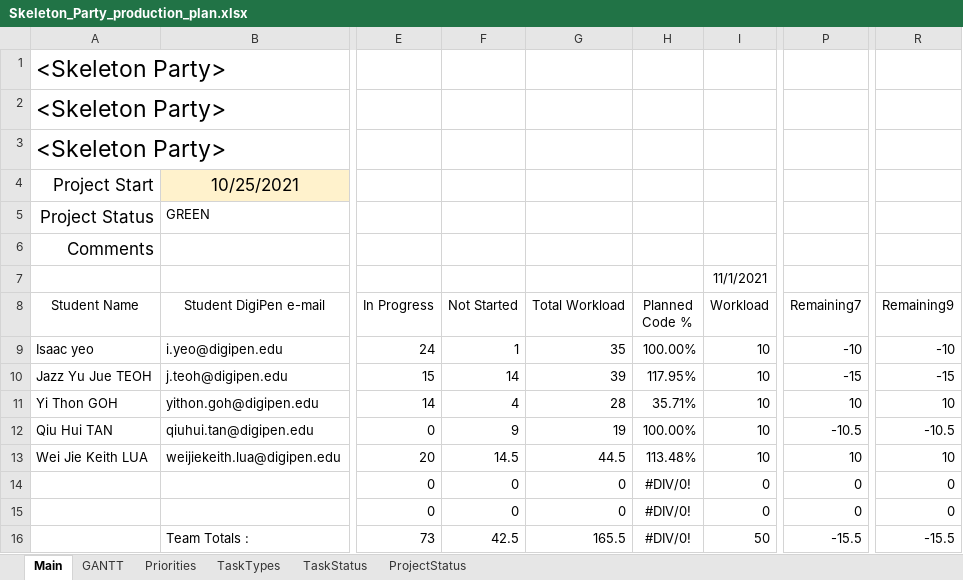
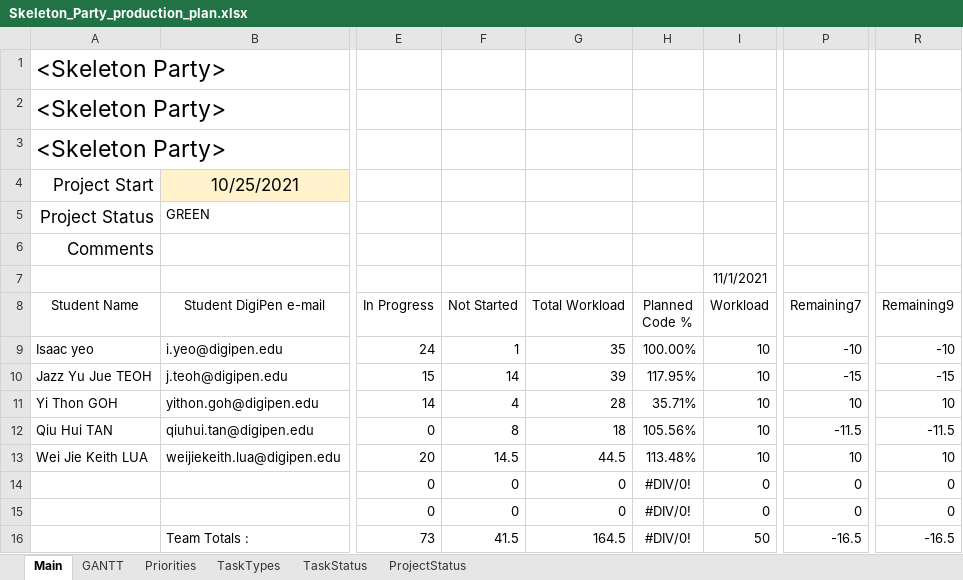
Before and after one commit to Hapemo/Skeleton-Party, an Excel workbook: Skeleton_Party_production_plan.xlsx, sheet Main, drawn as a sheet; only a part is shown, gaps mark what is left out; values as stored, in another font and other column widths than the file's, no borders; conditional formats and table styles not drawn; the diff names each change by its address in the sheet, - before the commit and + after, or states it on an @@ line.

```diff
--- a/Skeleton_Party_production_plan.xlsx (sheet Main)
+++ b/Skeleton_Party_production_plan.xlsx (sheet Main)
-F12 (Not Started): 9
+F12 (Not Started): 8
-G12 (Total Workload): 19
+G12 (Total Workload): 18
-H12 (Planned Code %): 100.00%
+H12 (Planned Code %): 105.56%
-P12 (Remaining7): -10.5
+P12 (Remaining7): -11.5
-R12 (Remaining9): -10.5
+R12 (Remaining9): -11.5
-F16 (Not Started): 42.5
+F16 (Not Started): 41.5
-G16 (Total Workload): 165.5
+G16 (Total Workload): 164.5
-P16 (Remaining7): -15.5
+P16 (Remaining7): -16.5
-R16 (Remaining9): -15.5
+R16 (Remaining9): -16.5
```
Also changed, not shown: sheet GANTT, formulas that keep their value, hidden cells.
